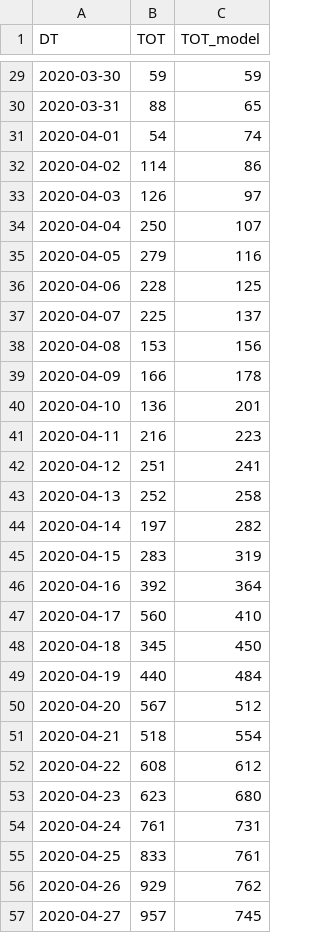
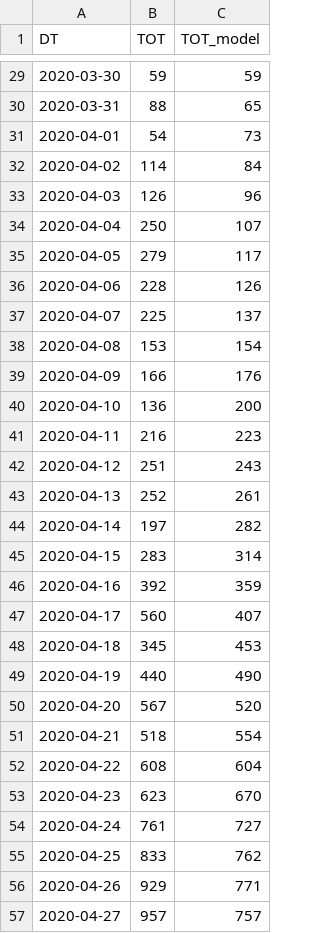
Before and after one commit to A1337CBS/covid19MLPredictor, a CSV file: data/model_output.csv, drawn as a sheet; only a part is shown, gaps mark what is left out; the diff covers the shown part only.

Commit message:
model 20/5

```diff
--- a/data/model_output.csv
+++ b/data/model_output.csv
@@ -30,28 +30,28 @@ DT,TOT,TOT_model
 2020-03-31,88,65
-2020-04-01,54,74
-2020-04-02,114,86
-2020-04-03,126,97
+2020-04-01,54,73
+2020-04-02,114,84
+2020-04-03,126,96
 2020-04-04,250,107
-2020-04-05,279,116
-2020-04-06,228,125
+2020-04-05,279,117
+2020-04-06,228,126
 2020-04-07,225,137
-2020-04-08,153,156
-2020-04-09,166,178
-2020-04-10,136,201
+2020-04-08,153,154
+2020-04-09,166,176
+2020-04-10,136,200
 2020-04-11,216,223
-2020-04-12,251,241
-2020-04-13,252,258
+2020-04-12,251,243
+2020-04-13,252,261
 2020-04-14,197,282
-2020-04-15,283,319
-2020-04-16,392,364
-2020-04-17,560,410
-2020-04-18,345,450
-2020-04-19,440,484
-2020-04-20,567,512
+2020-04-15,283,314
+2020-04-16,392,359
+2020-04-17,560,407
+2020-04-18,345,453
+2020-04-19,440,490
+2020-04-20,567,520
 2020-04-21,518,554
-2020-04-22,608,612
-2020-04-23,623,680
-2020-04-24,761,731
-2020-04-25,833,761
-2020-04-26,929,762
-2020-04-27,957,745
+2020-04-22,608,604
+2020-04-23,623,670
+2020-04-24,761,727
+2020-04-25,833,762
+2020-04-26,929,771
+2020-04-27,957,757
```
Also changed, not shown: 1 added row and 44 edited cells elsewhere in this file, 3 other files.
